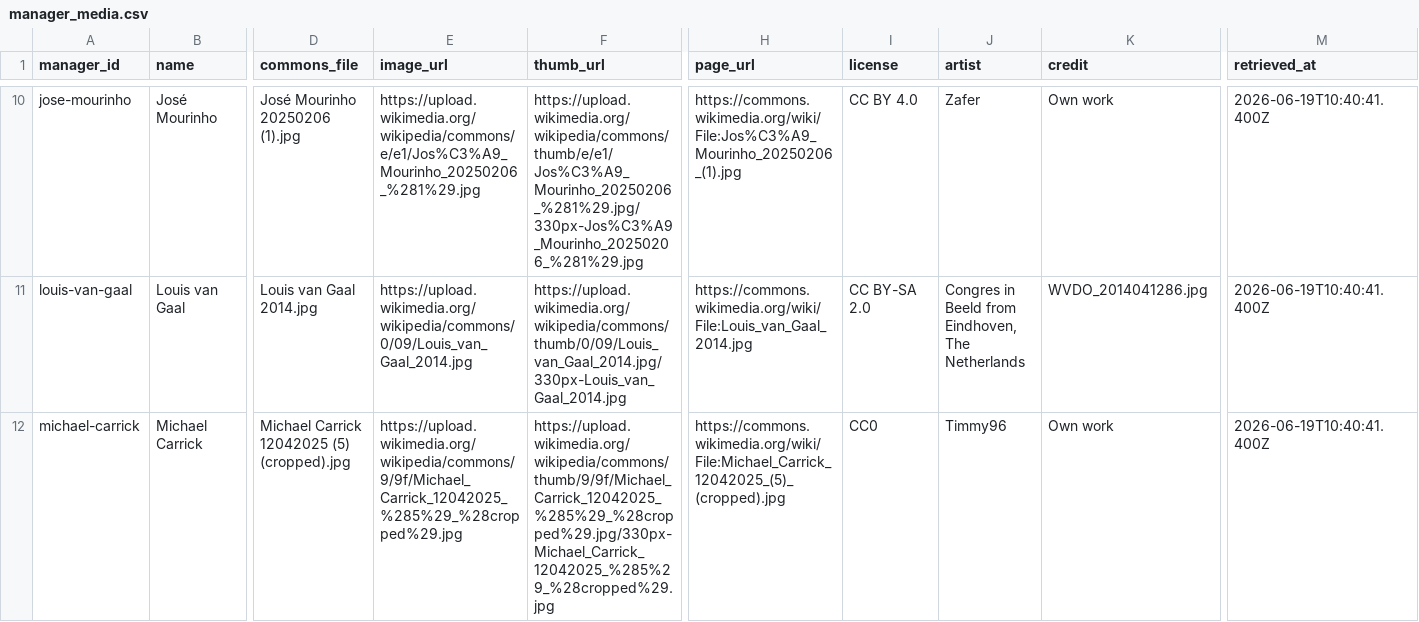
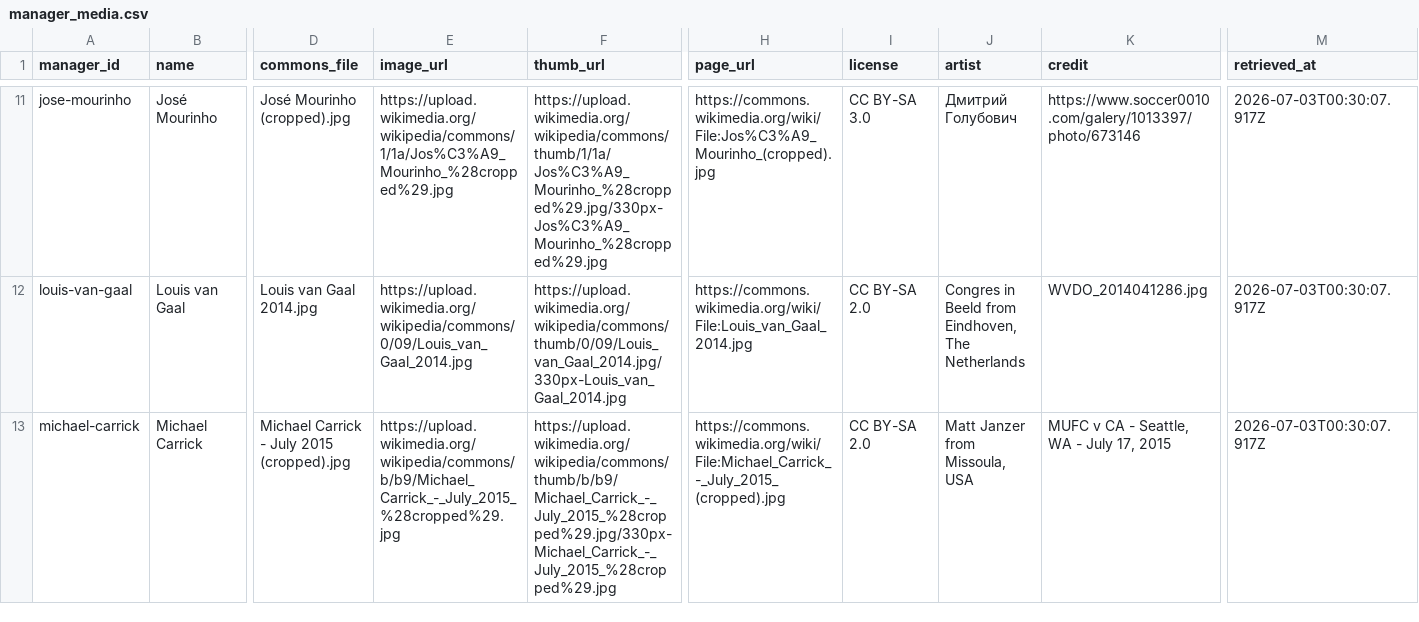
Before and after one commit to cbrown564-alt/unitedstats, a CSV file: public/dataset/manager_media.csv, drawn as a sheet; only a part is shown, gaps mark what is left out; addresses are those after the commit; the diff covers the shown part only; the diff names each change by its address in the sheet, - before the commit and + after, or states it on an @@ line.

```diff
--- a/public/dataset/manager_media.csv
+++ b/public/dataset/manager_media.csv
-D11 (commons_file): José Mourinho 20250206 (1).jpg
+D11 (commons_file): José Mourinho (cropped).jpg
-E11 (image_url): https://upload.wikimedia.org/wikipedia/commons/e/e1/Jos%C3%A9_Mourinho_20250206_%281%29.jpg
+E11 (image_url): https://upload.wikimedia.org/wikipedia/commons/1/1a/Jos%C3%A9_Mourinho_%28cropped%29.jpg
-F11 (thumb_url): https://upload.wikimedia.org/wikipedia/commons/thumb/e/e1/Jos%C3%A9_Mourinho_20250206_%281%29.jpg/330px-Jos%C3%A9_Mourinho_20250206_%281%29.jpg
+F11 (thumb_url): https://upload.wikimedia.org/wikipedia/commons/thumb/1/1a/Jos%C3%A9_Mourinho_%28cropped%29.jpg/330px-Jos%C3%A9_Mourinho_%28cropped%29.jpg
-H11 (page_url): https://commons.wikimedia.org/wiki/File:Jos%C3%A9_Mourinho_20250206_(1).jpg
+H11 (page_url): https://commons.wikimedia.org/wiki/File:Jos%C3%A9_Mourinho_(cropped).jpg
-I11 (license): CC BY 4.0
+I11 (license): CC BY-SA 3.0
-J11 (artist): Zafer
+J11 (artist): Дмитрий Голубович
-K11 (credit): Own work
+K11 (credit): https://www.soccer0010.com/galery/1013397/photo/673146
-M11:M13 (retrieved_at): 2026-06-19T10:40:41.400Z
+M11:M13 (retrieved_at): 2026-07-03T00:30:07.917Z
-D13 (commons_file): Michael Carrick 12042025 (5) (cropped).jpg
+D13 (commons_file): Michael Carrick - July 2015 (cropped).jpg
-E13 (image_url): https://upload.wikimedia.org/wikipedia/commons/9/9f/Michael_Carrick_12042025_%285%29_%28cropped%29.jpg
+E13 (image_url): https://upload.wikimedia.org/wikipedia/commons/b/b9/Michael_Carrick_-_July_2015_%28cropped%29.jpg
-F13 (thumb_url): https://upload.wikimedia.org/wikipedia/commons/thumb/9/9f/Michael_Carrick_12042025_%285%29_%28cropped%29.jpg/330px-Michael_Carrick_12042025_%285%29_%28cropped%29.jpg
+F13 (thumb_url): https://upload.wikimedia.org/wikipedia/commons/thumb/b/b9/Michael_Carrick_-_July_2015_%28cropped%29.jpg/330px-Michael_Carrick_-_July_2015_%28cropped%29.jpg
-H13 (page_url): https://commons.wikimedia.org/wiki/File:Michael_Carrick_12042025_(5)_(cropped).jpg
+H13 (page_url): https://commons.wikimedia.org/wiki/File:Michael_Carrick_-_July_2015_(cropped).jpg
-I13 (license): CC0
+I13 (license): CC BY-SA 2.0
-J13 (artist): Timmy96
+J13 (artist): Matt Janzer from Missoula, USA
-K13 (credit): Own work
+K13 (credit): MUFC v CA - Seattle, WA - July 17, 2015
```
Also changed, not shown: 2 added rows, 2 removed rows and 64 edited cells elsewhere in this file, public/dataset/player_media.csv, public/dataset/players.csv, 7 other files.
